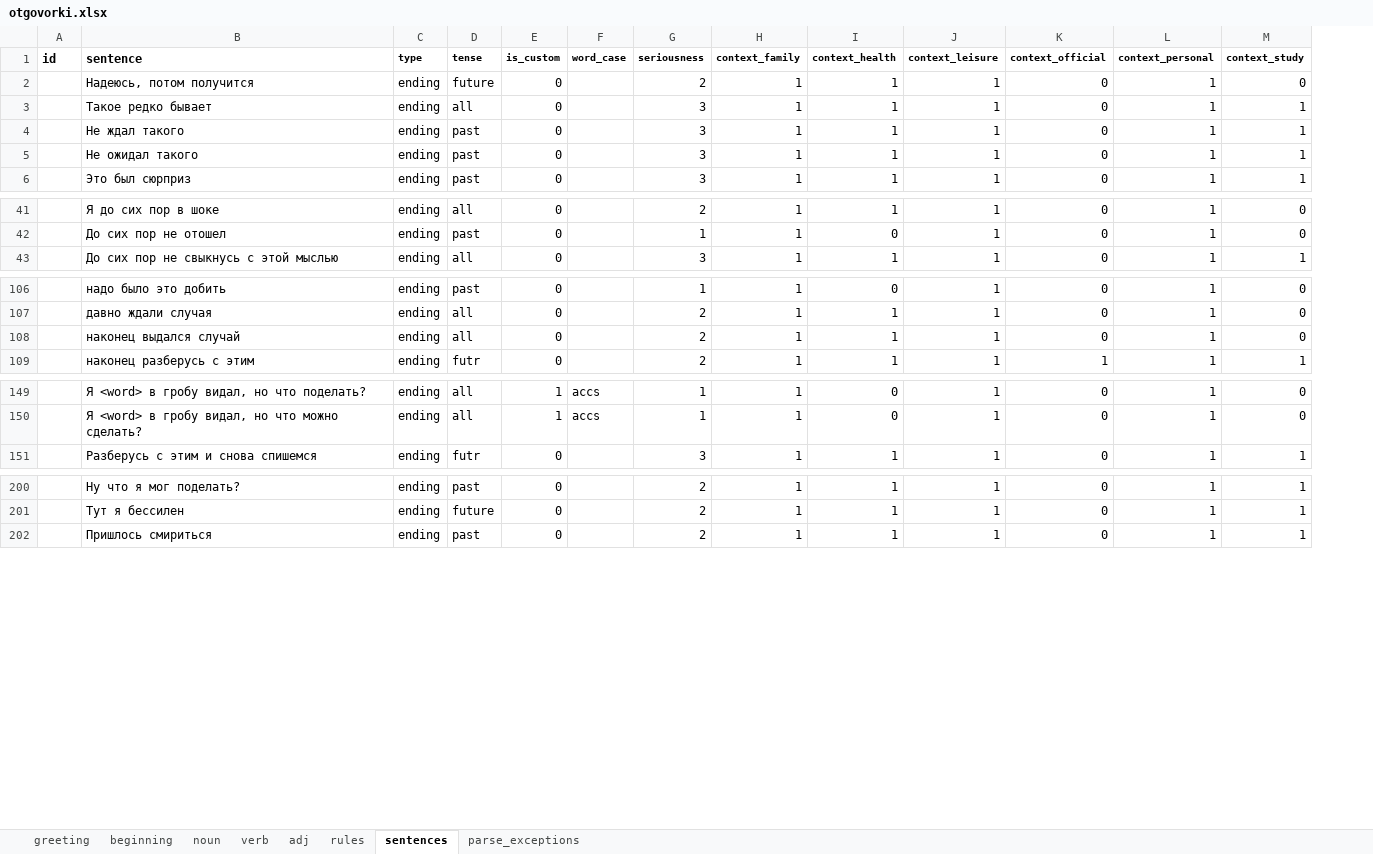
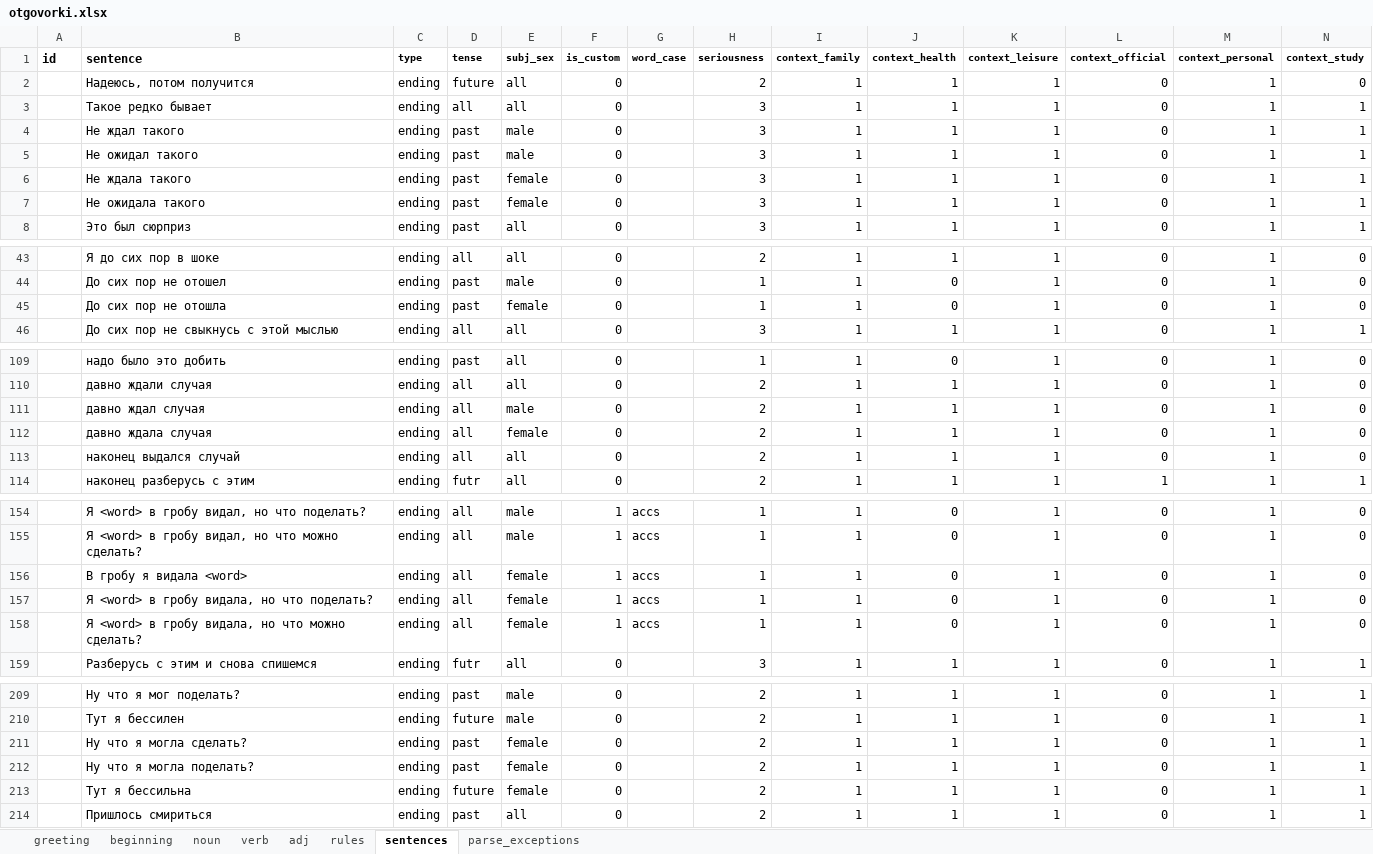
Before and after one commit to dartungar/otmazy-bot, an Excel workbook: otgovorki.xlsx, sheet sentences, drawn as a sheet; only a part is shown, gaps mark what is left out; values as stored, in another font and other column widths than the file's, no borders; charts and pictures and conditional formats not drawn; rows hold the shown columns only; the diff covers the shown part only; the diff names each change by its address in the sheet, - before the commit and + after, or states it on an @@ line.

```diff
--- a/otgovorki.xlsx (sheet sentences)
+++ b/otgovorki.xlsx (sheet sentences)
+column E (subj_sex), rows 2-5: all | all | male | male; row 8: all; rows 43-44: all | male; row 46: all; rows 109-110: all | all; rows 113-114: all | all; rows 154-155: male | male; row 159: all; rows 209-210: male | male; row 214: all
+row 6:  | Не ждала такого | ending | past | female | 0 |  | 3 | 1 | 1 | 1 | 0 | 1 | 1
+row 7:  | Не ожидала такого | ending | past | female | 0 |  | 3 | 1 | 1 | 1 | 0 | 1 | 1
+row 45:  | До сих пор не отошла | ending | past | female | 0 |  | 1 | 1 | 0 | 1 | 0 | 1 | 0
+row 111:  | давно ждал случая | ending | all | male | 0 |  | 2 | 1 | 1 | 1 | 0 | 1 | 0
+row 112:  | давно ждала случая | ending | all | female | 0 |  | 2 | 1 | 1 | 1 | 0 | 1 | 0
+row 156:  | В гробу я видала <word> | ending | all | female | 1 | accs | 1 | 1 | 0 | 1 | 0 | 1 | 0
+row 157:  | Я <word> в гробу видала, но что поделать? | ending | all | female | 1 | accs | 1 | 1 | 0 | 1 | 0 | 1 | 0
+row 158:  | Я <word> в гробу видала, но что можно сделать? | ending | all | female | 1 | accs | 1 | 1 | 0 | 1 | 0 | 1 | 0
+row 211:  | Ну что я могла сделать? | ending | past | female | 0 |  | 2 | 1 | 1 | 1 | 0 | 1 | 1
+row 212:  | Ну что я могла поделать? | ending | past | female | 0 |  | 2 | 1 | 1 | 1 | 0 | 1 | 1
+row 213:  | Тут я бессильна | ending | future | female | 0 |  | 2 | 1 | 1 | 1 | 0 | 1 | 1
```
Also changed, not shown: 6 added rows and 3 edited cells elsewhere in this sheet, sheet beginning, 6 other files.
